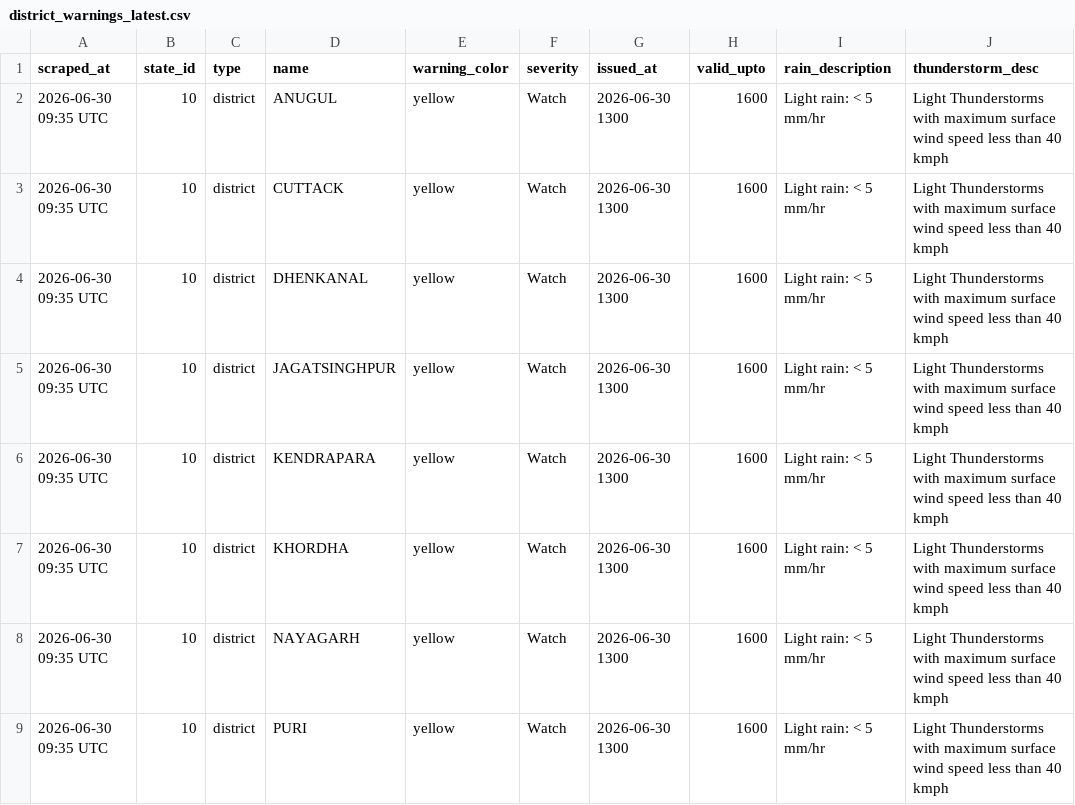
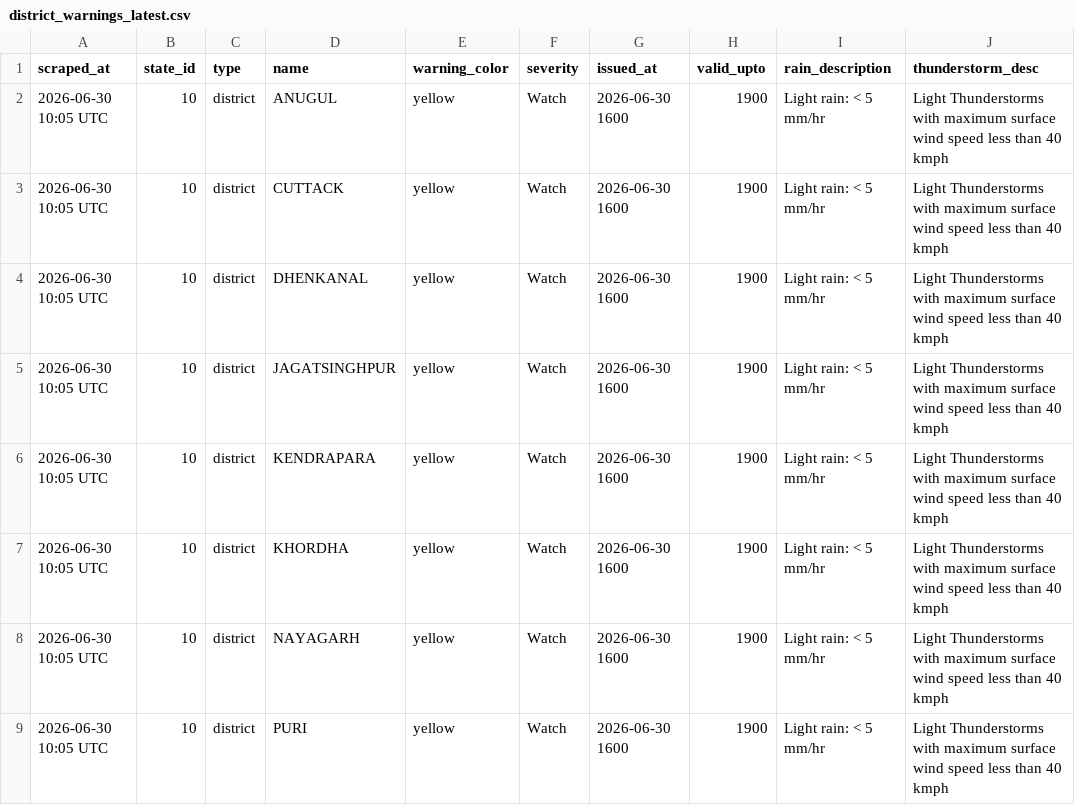
Before and after one commit to sonalmahapatra63-maker/imd-warning-scraper, a CSV file: data/district_warnings_latest.csv, drawn as a sheet; only a part is shown; the diff names each change by its address in the sheet, - before the commit and + after, or states it on an @@ line.

```diff
--- a/data/district_warnings_latest.csv
+++ b/data/district_warnings_latest.csv
-A2:A9 (scraped_at): 2026-06-30 09:35 UTC
+A2:A9 (scraped_at): 2026-06-30 10:05 UTC
-G2:G9 (issued_at): 2026-06-30 1300
+G2:G9 (issued_at): 2026-06-30 1600
-H2:H9 (valid_upto): 1600
+H2:H9 (valid_upto): 1900
```
